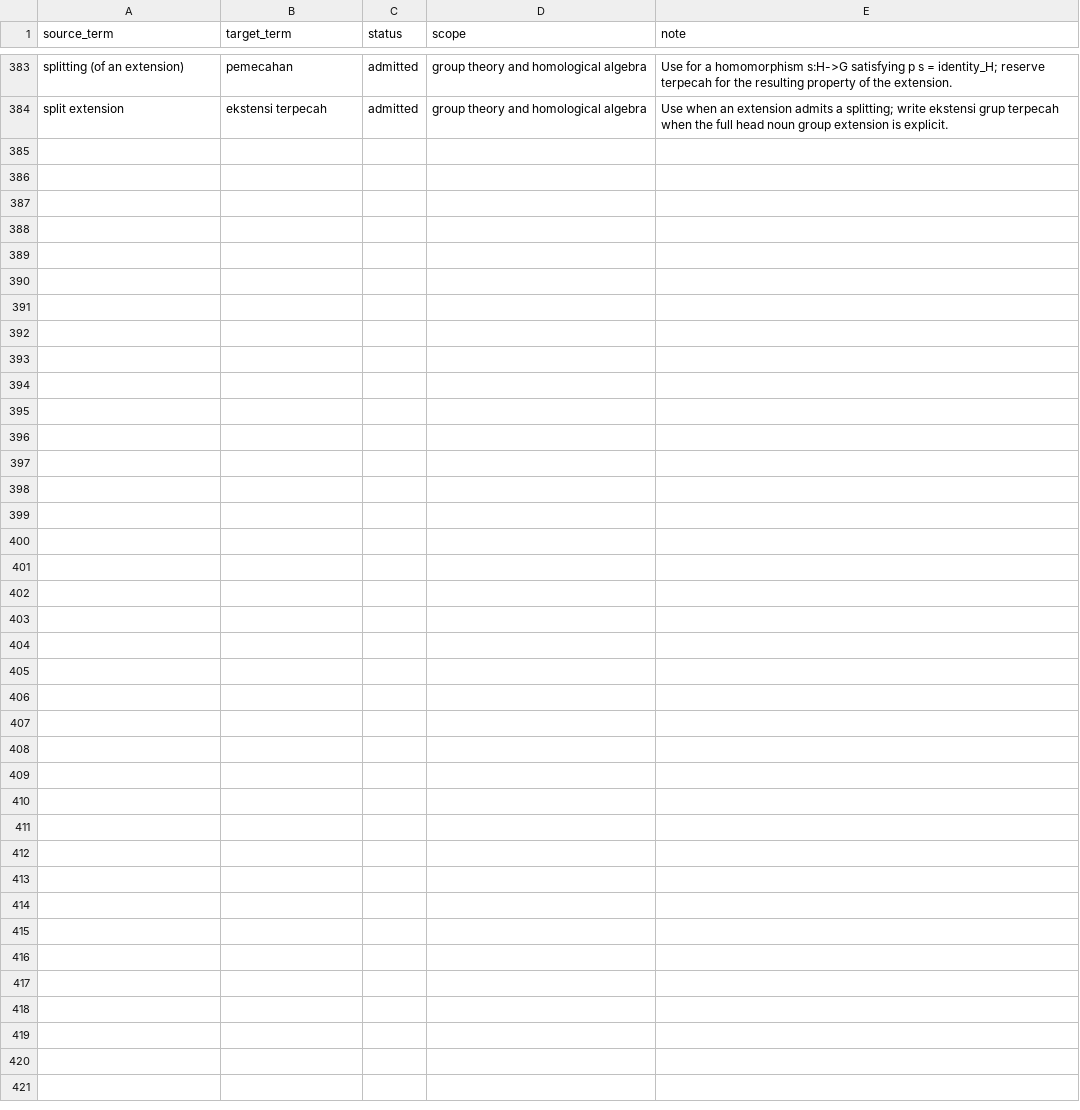
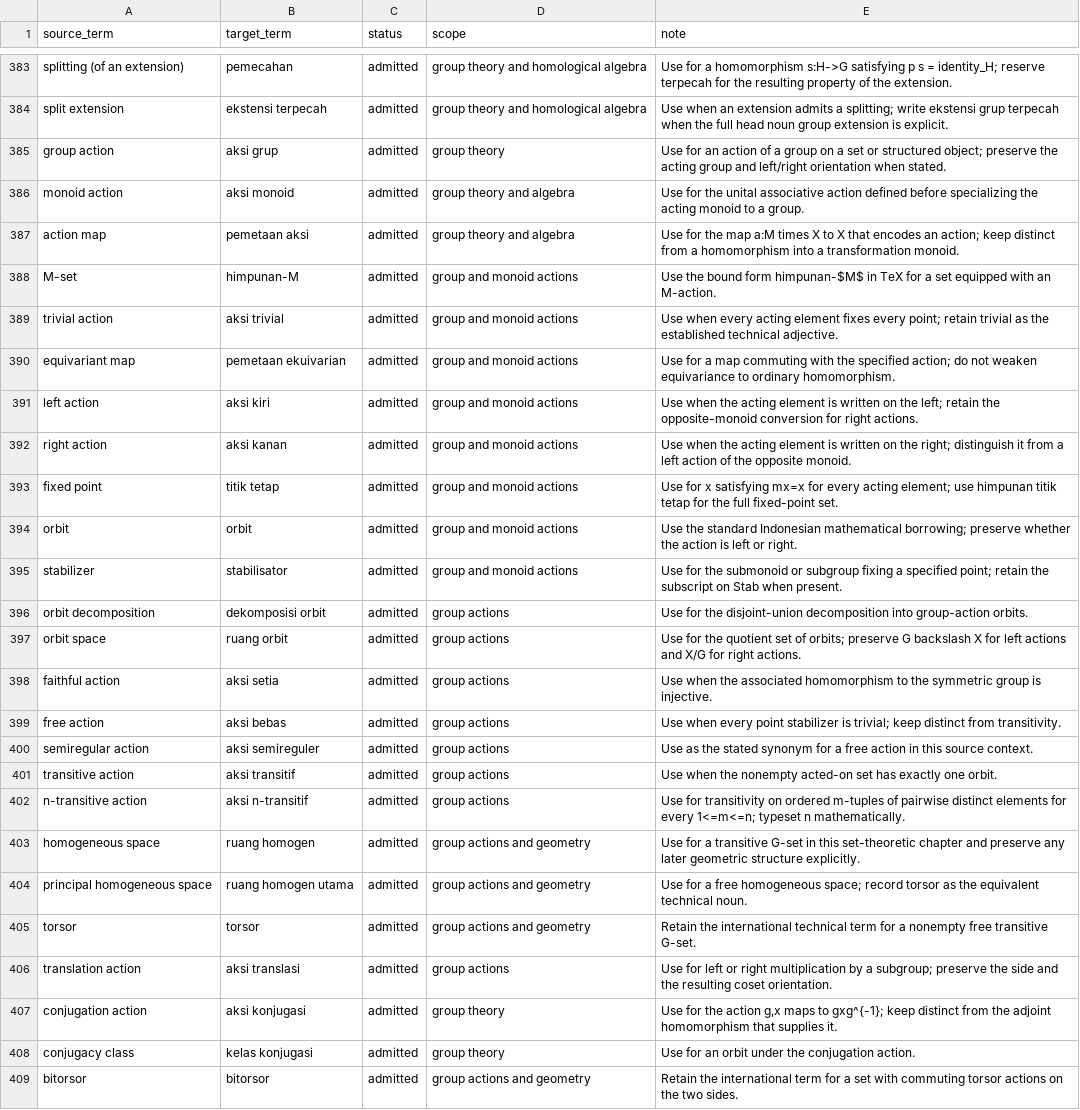
Before and after one commit to KokunoYumeto/metode-aljabar-jilid-1-id, a CSV file: 00_control/TERMINOLOGY.id-ID.csv, drawn as a sheet; only a part is shown, gaps mark what is left out.

Commit message:
Admit Indonesian Unit 028 group actions

```diff
--- a/00_control/TERMINOLOGY.id-ID.csv
+++ b/00_control/TERMINOLOGY.id-ID.csv
@@ -384 +384,26 @@ source_term,target_term,status,scope,note
 "split extension","ekstensi terpecah","admitted","group theory and homological algebra","Use when an extension admits a splitting; write ekstensi grup terpecah when the full head noun group extension is explicit."
+"group action","aksi grup","admitted","group theory","Use for an action of a group on a set or structured object; preserve the acting group and left/right orientation when stated."
+"monoid action","aksi monoid","admitted","group theory and algebra","Use for the unital associative action defined before specializing the acting monoid to a group."
+"action map","pemetaan aksi","admitted","group theory and algebra","Use for the map a:M times X to X that encodes an action; keep distinct from a homomorphism into a transformation monoid."
+"M-set","himpunan-M","admitted","group and monoid actions","Use the bound form himpunan-$M$ in TeX for a set equipped with an M-action."
+"trivial action","aksi trivial","admitted","group and monoid actions","Use when every acting element fixes every point; retain trivial as the established technical adjective."
+"equivariant map","pemetaan ekuivarian","admitted","group and monoid actions","Use for a map commuting with the specified action; do not weaken equivariance to ordinary homomorphism."
+"left action","aksi kiri","admitted","group and monoid actions","Use when the acting element is written on the left; retain the opposite-monoid conversion for right actions."
+"right action","aksi kanan","admitted","group and monoid actions","Use when the acting element is written on the right; distinguish it from a left action of the opposite monoid."
+"fixed point","titik tetap","admitted","group and monoid actions","Use for x satisfying mx=x for every acting element; use himpunan titik tetap for the full fixed-point set."
+"orbit","orbit","admitted","group and monoid actions","Use the standard Indonesian mathematical borrowing; preserve whether the action is left or right."
+"stabilizer","stabilisator","admitted","group and monoid actions","Use for the submonoid or subgroup fixing a specified point; retain the subscript on Stab when present."
+"orbit decomposition","dekomposisi orbit","admitted","group actions","Use for the disjoint-union decomposition into group-action orbits."
+"orbit space","ruang orbit","admitted","group actions","Use for the quotient set of orbits; preserve G backslash X for left actions and X/G for right actions."
+"faithful action","aksi setia","admitted","group actions","Use when the associated homomorphism to the symmetric group is injective."
+"free action","aksi bebas","admitted","group actions","Use when every point stabilizer is trivial; keep distinct from transitivity."
+"semiregular action","aksi semireguler","admitted","group actions","Use as the stated synonym for a free action in this source context."
+"transitive action","aksi transitif","admitted","group actions","Use when the nonempty acted-on set has exactly one orbit."
+"n-transitive action","aksi n-transitif","admitted","group actions","Use for transitivity on ordered m-tuples of pairwise distinct elements for every 1<=m<=n; typeset n mathematically."
+"homogeneous space","ruang homogen","admitted","group actions and geometry","Use for a transitive G-set in this set-theoretic chapter and preserve any later geometric structure explicitly."
+"principal homogeneous space","ruang homogen utama","admitted","group actions and geometry","Use for a free homogeneous space; record torsor as the equivalent technical noun."
+"torsor","torsor","admitted","group actions and geometry","Retain the international technical term for a nonempty free transitive G-set."
+"translation action","aksi translasi","admitted","group actions","Use for left or right multiplication by a subgroup; preserve the side and the resulting coset orientation."
+"conjugation action","aksi konjugasi","admitted","group theory","Use for the action g,x maps to gxg^{-1}; keep distinct from the adjoint homomorphism that supplies it."
+"conjugacy class","kelas konjugasi","admitted","group theory","Use for an orbit under the conjugation action."
+"bitorsor","bitorsor","admitted","group actions and geometry","Retain the international term for a set with commuting torsor actions on the two sides."
```
Also changed, not shown: 46 other files.
